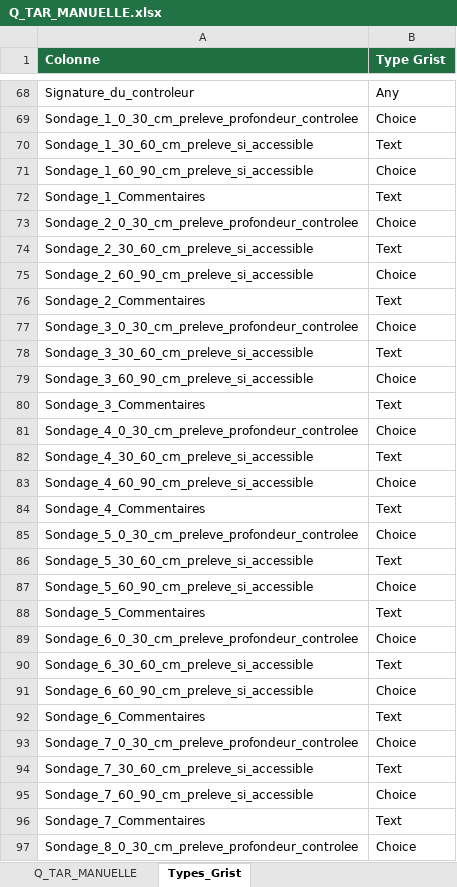
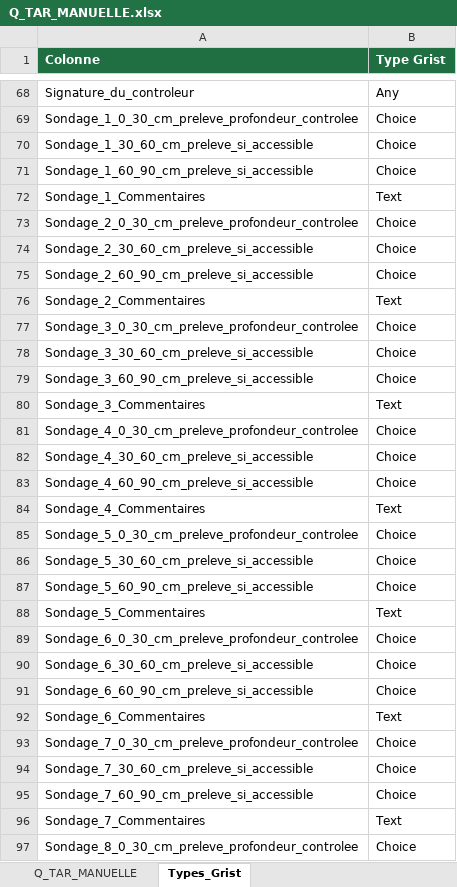
Before and after one commit to williamlestoilleagri-creator/Grist, an Excel workbook: q_tar_manuelle/Q_TAR_MANUELLE.xlsx, sheet Types_Grist, drawn as a sheet; only a part is shown, gaps mark what is left out; values as stored, in another font and other column widths than the file's, no borders; the diff covers the shown part only; the diff names each change by its address in the sheet, - before the commit and + after, or states it on an @@ line.

```diff
--- a/q_tar_manuelle/Q_TAR_MANUELLE.xlsx (sheet Types_Grist)
+++ b/q_tar_manuelle/Q_TAR_MANUELLE.xlsx (sheet Types_Grist)
-B70 (Type Grist): Text
+B70 (Type Grist): Choice
-B74 (Type Grist): Text
+B74 (Type Grist): Choice
-B78 (Type Grist): Text
+B78 (Type Grist): Choice
-B82 (Type Grist): Text
+B82 (Type Grist): Choice
-B86 (Type Grist): Text
+B86 (Type Grist): Choice
-B90 (Type Grist): Text
+B90 (Type Grist): Choice
-B94 (Type Grist): Text
+B94 (Type Grist): Choice
```
Also changed, not shown: 5 edited cells elsewhere in this sheet, 1 other file.
